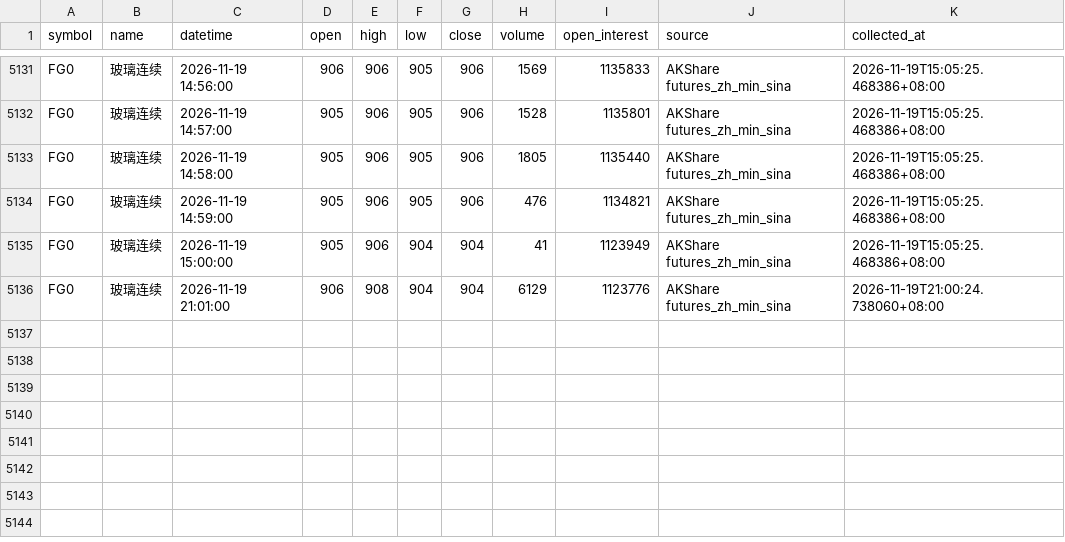
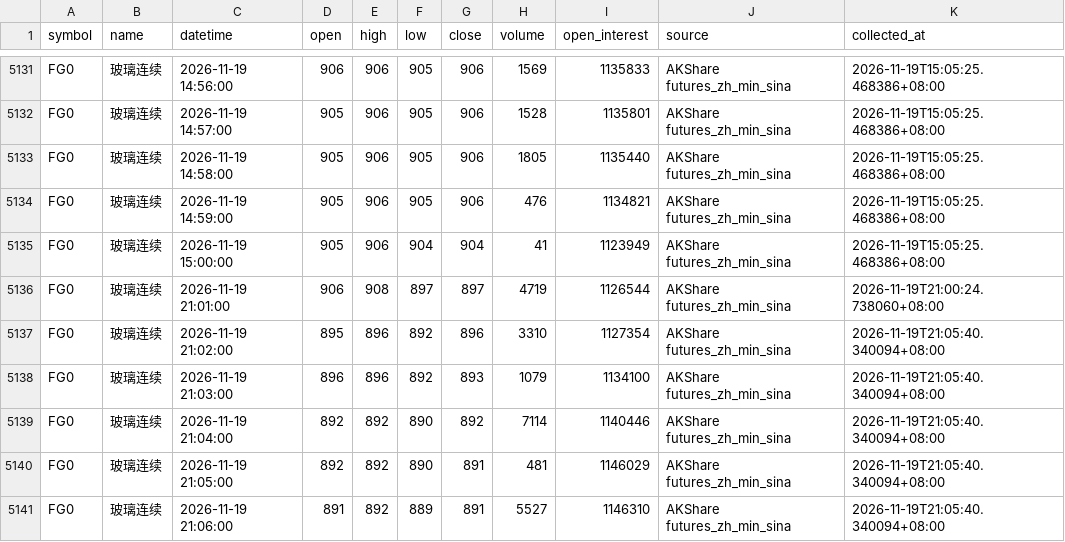
Before and after one commit to luckyjohnlucky/akshare-futures-data, a CSV file: output/FG0_minute_bars.csv, drawn as a sheet; only a part is shown, gaps mark what is left out.

```diff
--- a/output/FG0_minute_bars.csv
+++ b/output/FG0_minute_bars.csv
@@ -5135,2 +5135,7 @@ FG0,玻璃连续,2026-11-19 14:59:00,905,906,905,906,476,1134821,AKShare futures
 FG0,玻璃连续,2026-11-19 15:00:00,905,906,904,904,41,1123949,AKShare futures_zh_min_sina,2026-11-19T15:05:25.468386+08:00
-FG0,玻璃连续,2026-11-19 21:01:00,906,908,904,904,6129,1123776,AKShare futures_zh_min_sina,2026-11-19T21:00:24.738060+08:00
+FG0,玻璃连续,2026-11-19 21:01:00,906,908,897,897,4719,1126544,AKShare futures_zh_min_sina,2026-11-19T21:00:24.738060+08:00
+FG0,玻璃连续,2026-11-19 21:02:00,895,896,892,896,3310,1127354,AKShare futures_zh_min_sina,2026-11-19T21:05:40.340094+08:00
+FG0,玻璃连续,2026-11-19 21:03:00,896,896,892,893,1079,1134100,AKShare futures_zh_min_sina,2026-11-19T21:05:40.340094+08:00
+FG0,玻璃连续,2026-11-19 21:04:00,892,892,890,892,7114,1140446,AKShare futures_zh_min_sina,2026-11-19T21:05:40.340094+08:00
+FG0,玻璃连续,2026-11-19 21:05:00,892,892,890,891,481,1146029,AKShare futures_zh_min_sina,2026-11-19T21:05:40.340094+08:00
+FG0,玻璃连续,2026-11-19 21:06:00,891,892,889,891,5527,1146310,AKShare futures_zh_min_sina,2026-11-19T21:05:40.340094+08:00
```
Also changed, not shown: output/HC0_minute_bars.csv, output/L0_minute_bars.csv, 6 other files.
